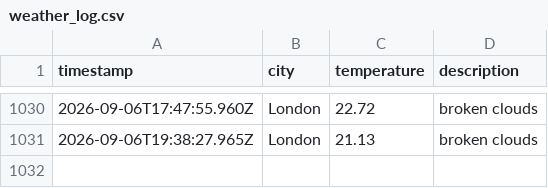
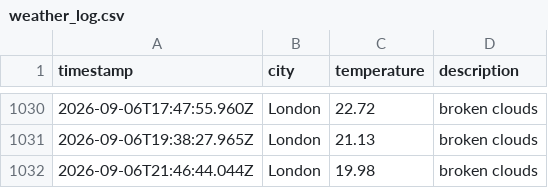
Before and after one commit to ellajgs/weather-pipeline, a CSV file: data/weather_log.csv, drawn as a sheet; only a part is shown, gaps mark what is left out.

```diff
--- a/data/weather_log.csv
+++ b/data/weather_log.csv
@@ -1031 +1031,2 @@ timestamp,city,temperature,description
 2026-09-06T19:38:27.965Z,London,21.13,broken clouds
+2026-09-06T21:46:44.044Z,London,19.98,broken clouds
```
Also changed, not shown: 1 other file.
